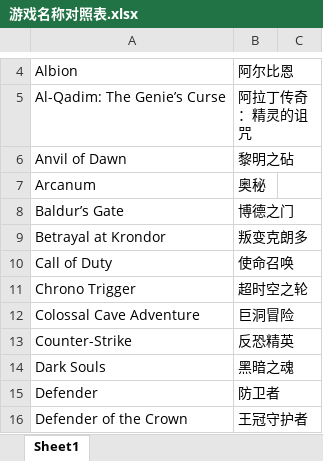
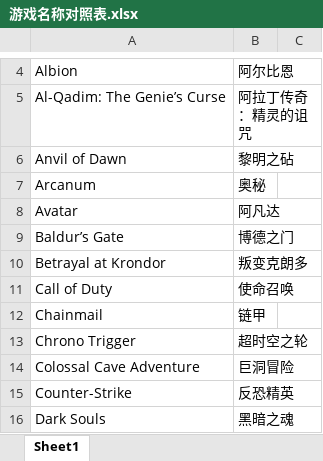
Before and after one commit to nakamura343/CRPG-Book-Chinese, an Excel workbook: 游戏名称对照表.xlsx, sheet Sheet1, drawn as a sheet; only a part is shown, gaps mark what is left out; the shorter side is filled out with more unchanged rows; values as stored, in another font and other column widths than the file's, no borders; the diff covers the shown part only; the diff names each change by its address in the sheet, - before the commit and + after, or states it on an @@ line.

```diff
--- a/游戏名称对照表.xlsx (sheet Sheet1)
+++ b/游戏名称对照表.xlsx (sheet Sheet1)
+row 8: Avatar | 阿凡达
+row 12: Chainmail | 链甲
```
Also changed, not shown: 21 added rows and 2 edited cells elsewhere in this sheet, 17 other files.
